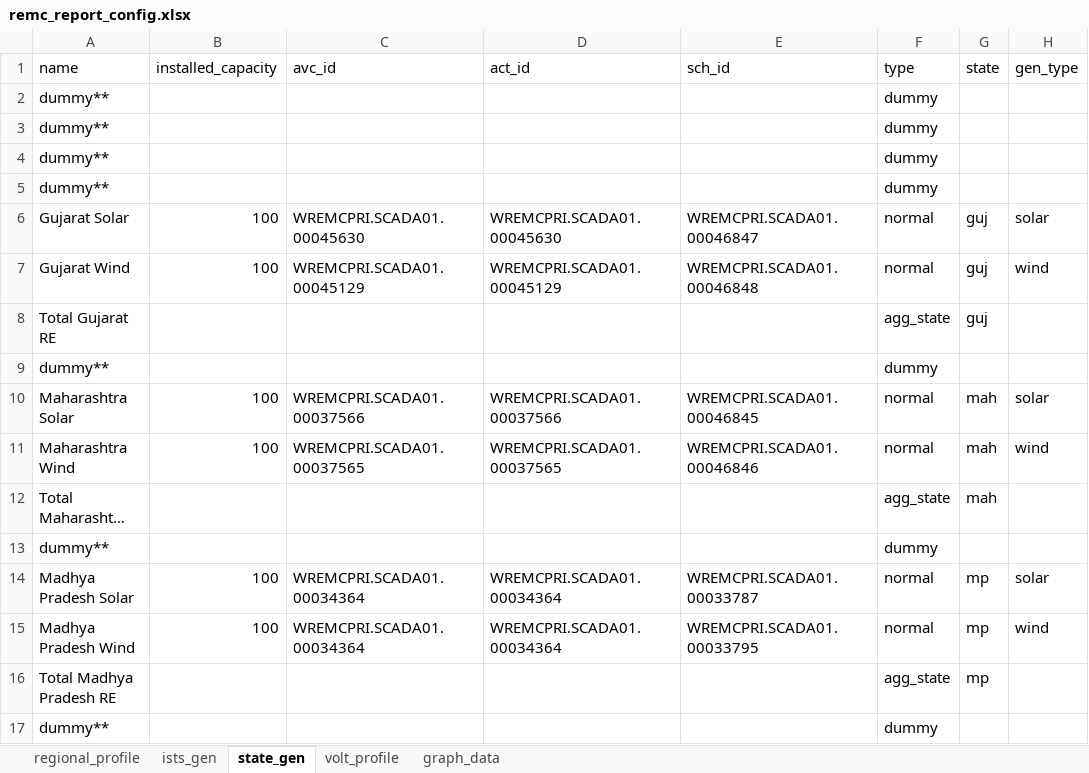
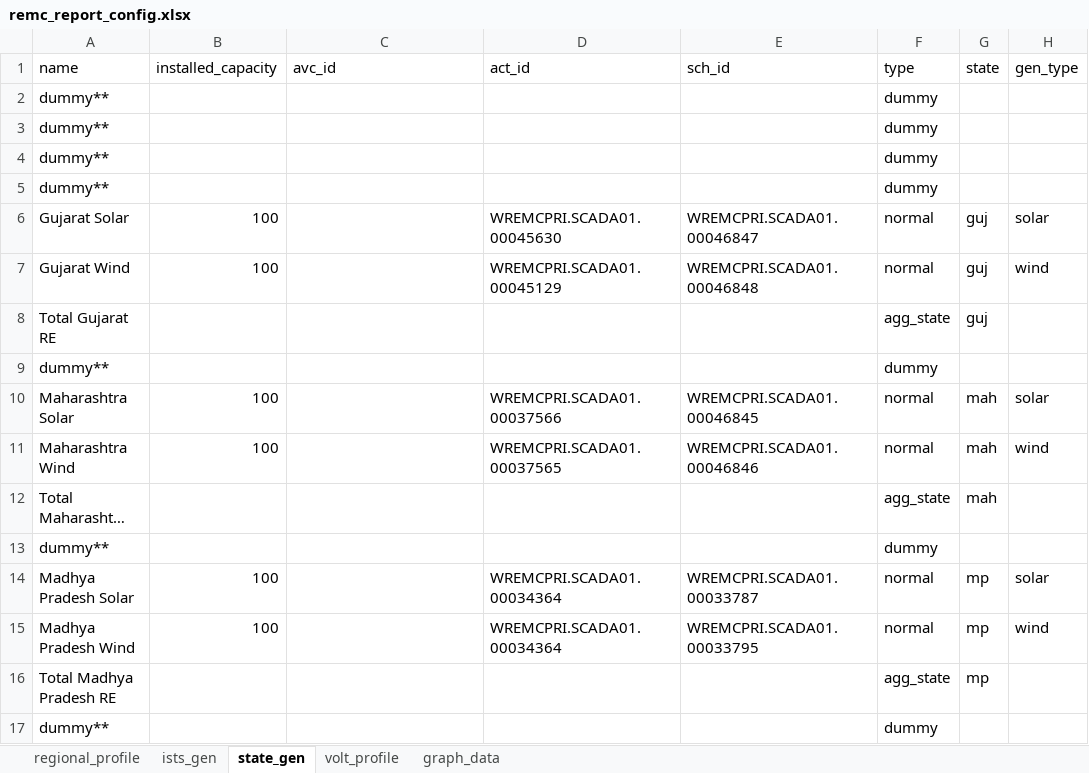
Before and after one commit to nagasudhirpulla/wrldc_remc_reports_generator, an Excel workbook: config/remc_report_config.xlsx, sheet state_gen, drawn as a sheet; only a part is shown; long unchanged cells end in …; values as stored, in another font and other column widths than the file's, no borders; the diff names each change by its address in the sheet, - before the commit and + after, or states it on an @@ line.

```diff
--- a/config/remc_report_config.xlsx (sheet state_gen)
+++ b/config/remc_report_config.xlsx (sheet state_gen)
-C6 (avc_id): WREMCPRI.SCADA01.00045630
+C6 (avc_id): (empty)
-C7 (avc_id): WREMCPRI.SCADA01.00045129
+C7 (avc_id): (empty)
-C10 (avc_id): WREMCPRI.SCADA01.00037566
+C10 (avc_id): (empty)
-C11 (avc_id): WREMCPRI.SCADA01.00037565
+C11 (avc_id): (empty)
-C14:C15 (avc_id): WREMCPRI.SCADA01.00034364
+C14:C15 (avc_id): (empty)
```
Also changed, not shown: sheet regional_profile, 5 other files.
